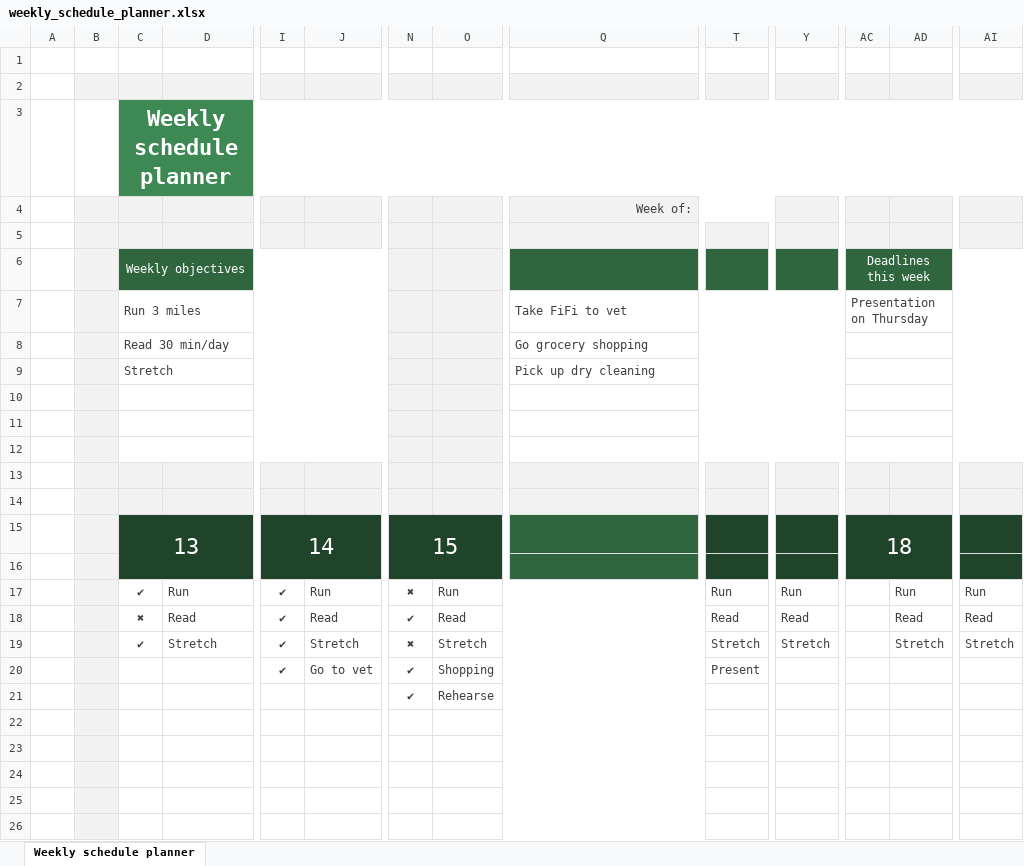
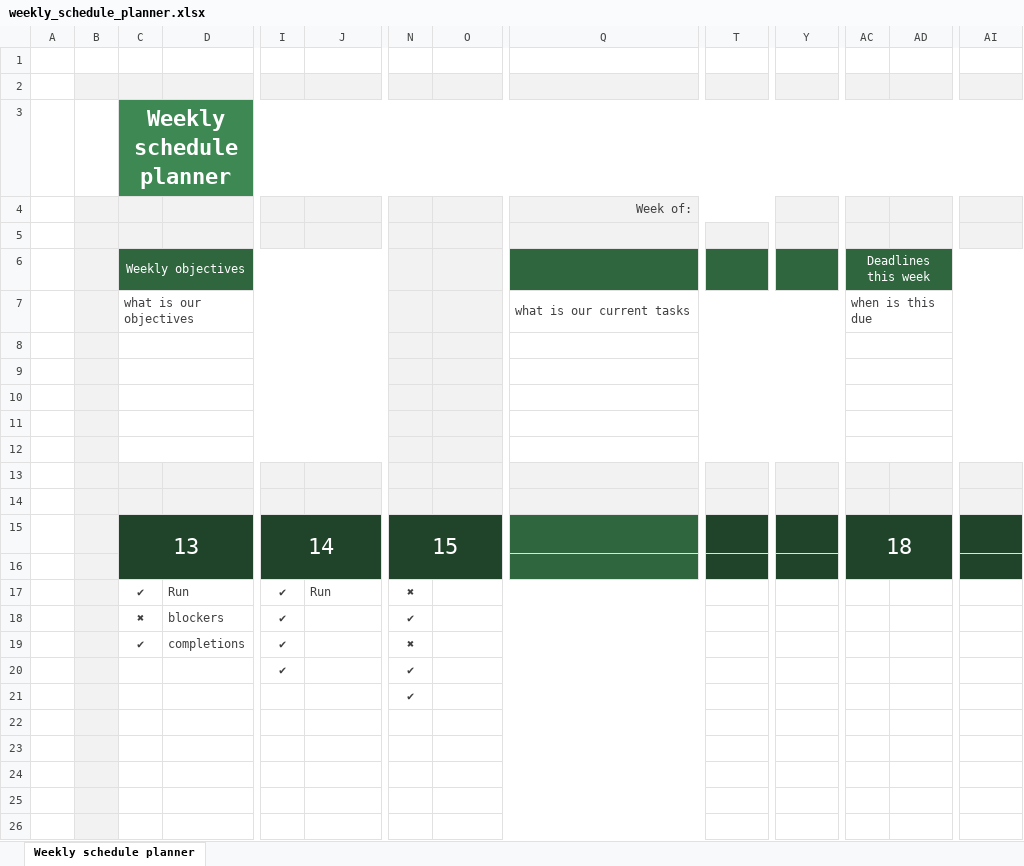
Before and after one commit to ZackeryBradley/Excel_Projects, an Excel workbook: weekly_schedule_planner.xlsx, sheet Weekly schedule planner, drawn as a sheet; only a part is shown, gaps mark what is left out; values as stored, in another font and other column widths than the file's, no borders; charts and pictures and conditional formats not drawn; removed rows and columns are numbered as before the commit, all else as after; rows hold the shown columns only; the diff names each change by its address in the sheet, - before the commit and + after, or states it on an @@ line.

```diff
--- a/weekly_schedule_planner.xlsx (sheet Weekly schedule planner)
+++ b/weekly_schedule_planner.xlsx (sheet Weekly schedule planner)
-row 7:  |  | Run 3 miles |  |  |  |  |  | Take FiFi to vet |  |  | Presentation on Thursday
+row 7:  |  | what is our objectives |  |  |  |  |  | what is our current tasks |  |  | when is this due
-row 8:  |  | Read 30 min/day |  |  |  |  |  | Go grocery shopping
+row 8: (empty)
-row 9:  |  | Stretch |  |  |  |  |  | Pick up dry cleaning
+row 9: (empty)
-O17: Run
+O17: (empty)
-T17: Run
+T17: (empty)
-Y17: Run
+Y17: (empty)
-AD17: Run
+AD17: (empty)
-AI17: Run
+AI17: (empty)
-row 18:  |  | ✖ | Read | ✔ | Read | ✔ | Read |  | Read | Read |  | Read | Read
-row 19:  |  | ✔ | Stretch | ✔ | Stretch | ✖ | Stretch |  | Stretch | Stretch |  | Stretch | Stretch
-row 20:  |  |  |  | ✔ | Go to vet | ✔ | Shopping |  | Present
-row 21:  |  |  |  |  |  | ✔ | Rehearse
+row 18:  |  | ✖ | blockers | ✔ |  | ✔
+row 19:  |  | ✔ | completions | ✔ |  | ✖
+row 20:  |  |  |  | ✔ |  | ✔
+row 21:  |  |  |  |  |  | ✔
```
Also changed, not shown: 2 other files.
